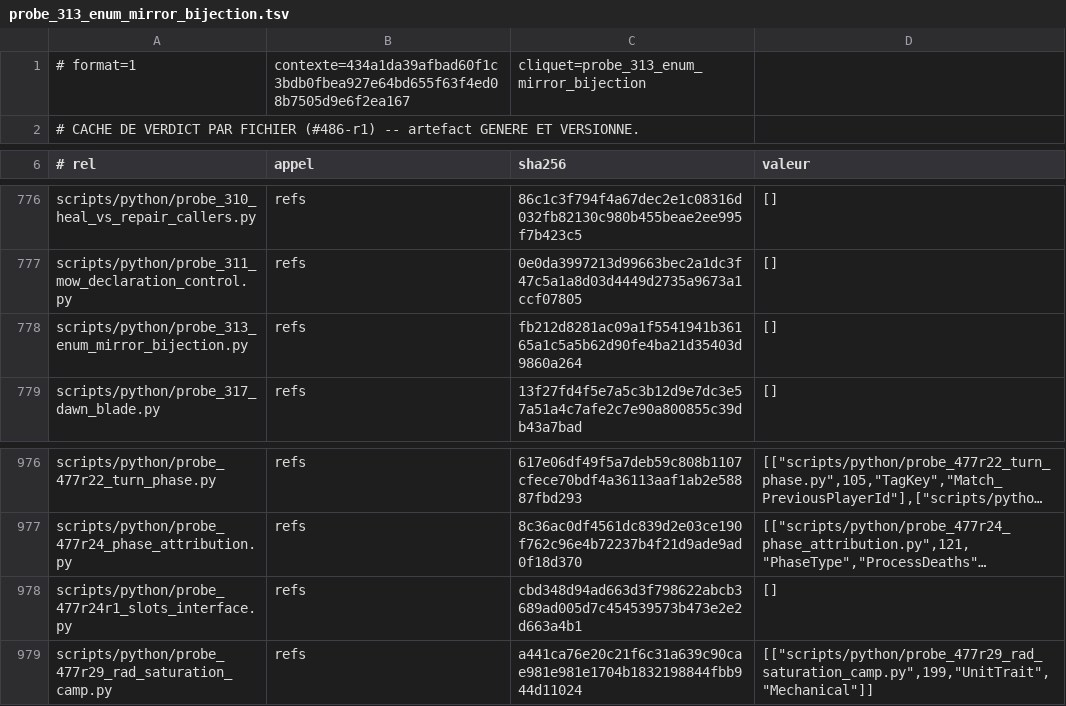
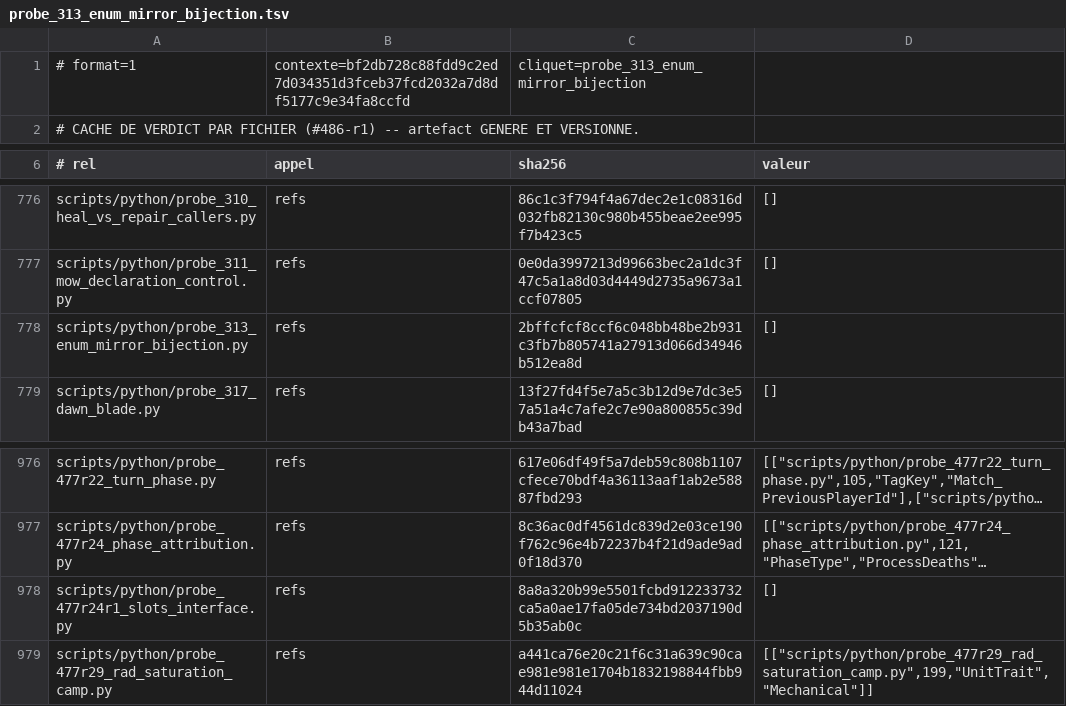
Before and after one commit to NicolasVautrin/tacticus-tools, a TSV file: scripts/cliquets-cache/probe_313_enum_mirror_bijection.tsv, drawn as a sheet; only a part is shown, gaps mark what is left out; long unchanged cells end in …; the diff names each change by its address in the sheet, - before the commit and + after, or states it on an @@ line.

```diff
--- a/scripts/cliquets-cache/probe_313_enum_mirror_bijection.tsv
+++ b/scripts/cliquets-cache/probe_313_enum_mirror_bijection.tsv
-B1 (appel): contexte=434a1da39afbad60f1c3bdb0fbea927e64bd655f63f4ed08b7505d9e6f2ea167
+B1 (appel): contexte=bf2db728c88fdd9c2ed7d034351d3fceb37fcd2032a7d8df5177c9e34fa8ccfd
-C778 (sha256): fb212d8281ac09a1f5541941b36165a1c5a5b62d90fe4ba21d35403d9860a264
+C778 (sha256): 2bffcfcf8ccf6c048bb48be2b931c3fb7b805741a27913d066d34946b512ea8d
-C978 (sha256): cbd348d94ad663d3f798622abcb3689ad005d7c454539573b473e2e2d663a4b1
+C978 (sha256): 8a8a320b99e5501fcbd912233732ca5a0ae17fa05de734bd2037190d5b35ab0c
```
Also changed, not shown: 5 other files.
